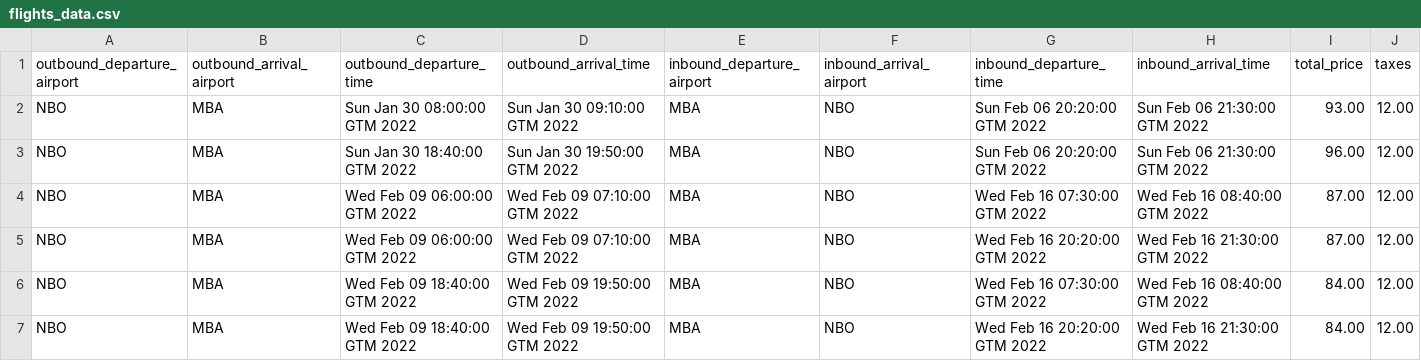
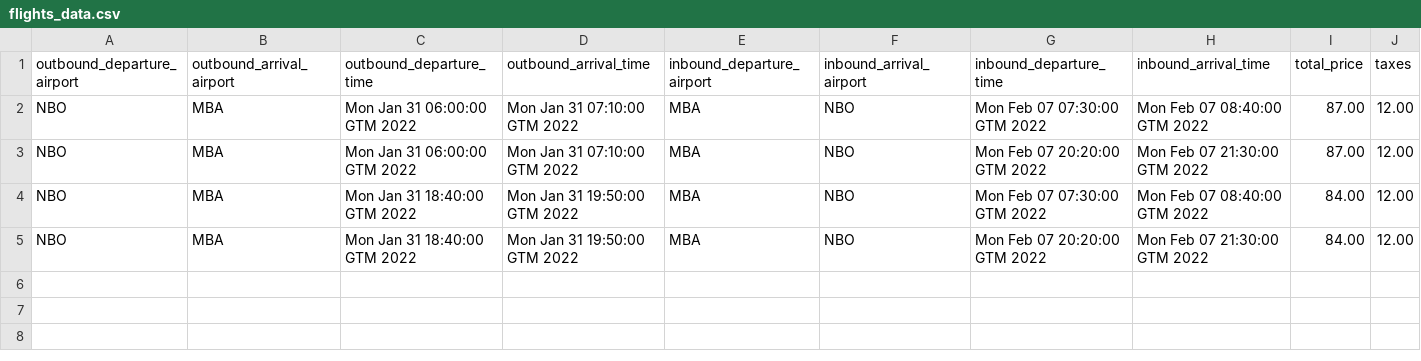
Before and after one commit to isorbitos/flights-scraper, a CSV file: flights_data.csv, drawn as a sheet.

```diff
--- a/flights_data.csv
+++ b/flights_data.csv
@@ -1,7 +1,5 @@
 outbound_departure_airport;outbound_arrival_airport;outbound_departure_time;outbound_arrival_time;inbound_departure_airport;inbound_arrival_airport;inbound_departure_time;inbound_arrival_time;total_price;taxes
-NBO;MBA;Sun Jan 30 08:00:00 GTM 2022;Sun Jan 30 09:10:00 GTM 2022;MBA;NBO;Sun Feb 06 20:20:00 GTM 2022;Sun Feb 06 21:30:00 GTM 2022;93.00;12.00
-NBO;MBA;Sun Jan 30 18:40:00 GTM 2022;Sun Jan 30 19:50:00 GTM 2022;MBA;NBO;Sun Feb 06 20:20:00 GTM 2022;Sun Feb 06 21:30:00 GTM 2022;96.00;12.00
-NBO;MBA;Wed Feb 09 06:00:00 GTM 2022;Wed Feb 09 07:10:00 GTM 2022;MBA;NBO;Wed Feb 16 07:30:00 GTM 2022;Wed Feb 16 08:40:00 GTM 2022;87.00;12.00
-NBO;MBA;Wed Feb 09 06:00:00 GTM 2022;Wed Feb 09 07:10:00 GTM 2022;MBA;NBO;Wed Feb 16 20:20:00 GTM 2022;Wed Feb 16 21:30:00 GTM 2022;87.00;12.00
-NBO;MBA;Wed Feb 09 18:40:00 GTM 2022;Wed Feb 09 19:50:00 GTM 2022;MBA;NBO;Wed Feb 16 07:30:00 GTM 2022;Wed Feb 16 08:40:00 GTM 2022;84.00;12.00
-NBO;MBA;Wed Feb 09 18:40:00 GTM 2022;Wed Feb 09 19:50:00 GTM 2022;MBA;NBO;Wed Feb 16 20:20:00 GTM 2022;Wed Feb 16 21:30:00 GTM 2022;84.00;12.00
+NBO;MBA;Mon Jan 31 06:00:00 GTM 2022;Mon Jan 31 07:10:00 GTM 2022;MBA;NBO;Mon Feb 07 07:30:00 GTM 2022;Mon Feb 07 08:40:00 GTM 2022;87.00;12.00
+NBO;MBA;Mon Jan 31 06:00:00 GTM 2022;Mon Jan 31 07:10:00 GTM 2022;MBA;NBO;Mon Feb 07 20:20:00 GTM 2022;Mon Feb 07 21:30:00 GTM 2022;87.00;12.00
+NBO;MBA;Mon Jan 31 18:40:00 GTM 2022;Mon Jan 31 19:50:00 GTM 2022;MBA;NBO;Mon Feb 07 07:30:00 GTM 2022;Mon Feb 07 08:40:00 GTM 2022;84.00;12.00
+NBO;MBA;Mon Jan 31 18:40:00 GTM 2022;Mon Jan 31 19:50:00 GTM 2022;MBA;NBO;Mon Feb 07 20:20:00 GTM 2022;Mon Feb 07 21:30:00 GTM 2022;84.00;12.00
```
Also changed, not shown: flights_data_advanced.csv, 3 other files.
